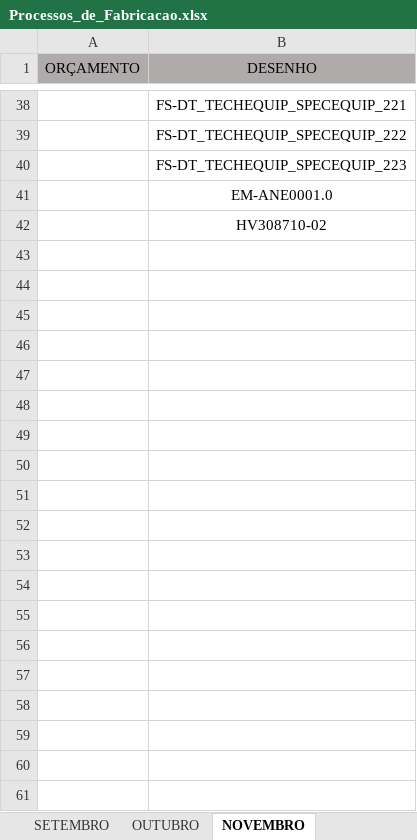
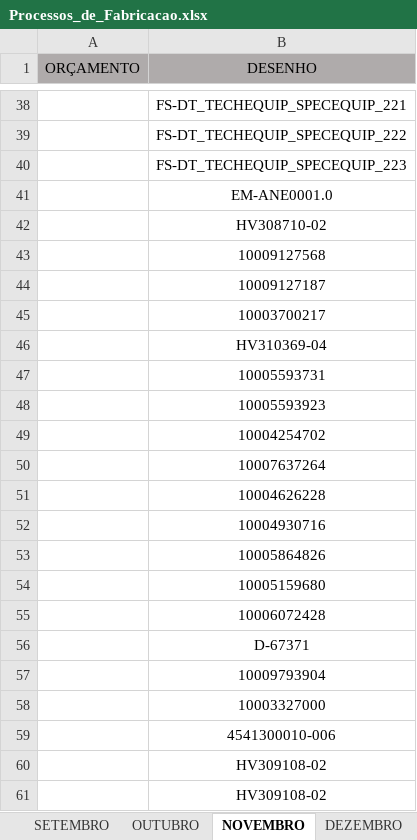
Before and after one commit to MatheusRiosBarcelos/Analise_horas, an Excel workbook: Processos_de_Fabricacao.xlsx, sheet NOVEMBRO, drawn as a sheet; only a part is shown, gaps mark what is left out; values as stored, in another font and other column widths than the file's, no borders; conditional formats not drawn; the diff names each change by its address in the sheet, - before the commit and + after, or states it on an @@ line.

Commit message:
Add files via upload

```diff
--- a/Processos_de_Fabricacao.xlsx (sheet NOVEMBRO)
+++ b/Processos_de_Fabricacao.xlsx (sheet NOVEMBRO)
+sheet tab: DEZEMBRO
+row 43:  | 10009127568
+row 44:  | 10009127187
+row 45:  | 10003700217
+row 46:  | HV310369-04
+row 47:  | 10005593731
+row 48:  | 10005593923
+row 49:  | 10004254702
+row 50:  | 10007637264
+row 51:  | 10004626228
+row 52:  | 10004930716
+row 53:  | 10005864826
+row 54:  | 10005159680
+row 55:  | 10006072428
+row 56:  | D-67371
+row 57:  | 10009793904
+row 58:  | 10003327000
+row 59:  | 4541300010-006
+row 60:  | HV309108-02
+row 61:  | HV309108-02
```
